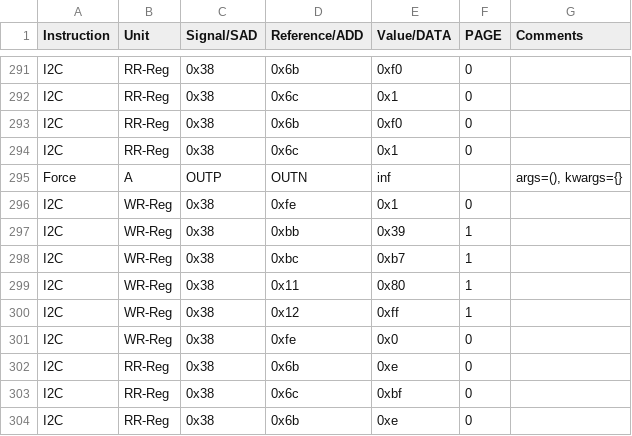
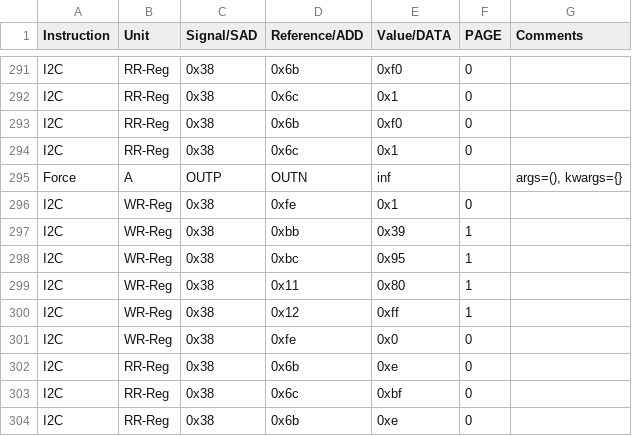
Before and after one commit to HarishKumarSedu/Aerodyne, a CSV file: Optim_Trims/ate/VIs_Trim.csv, drawn as a sheet; only a part is shown, gaps mark what is left out.

```diff
--- a/Optim_Trims/ate/VIs_Trim.csv
+++ b/Optim_Trims/ate/VIs_Trim.csv
@@ -297,3 +297,3 @@ I2C,WR-Reg,0x38,0xfe,0x1,0,
 I2C,WR-Reg,0x38,0xbb,0x39,1,
-I2C,WR-Reg,0x38,0xbc,0xb7,1,
+I2C,WR-Reg,0x38,0xbc,0x95,1,
 I2C,WR-Reg,0x38,0x11,0x80,1,
```
Also changed, not shown: 3 other files.
